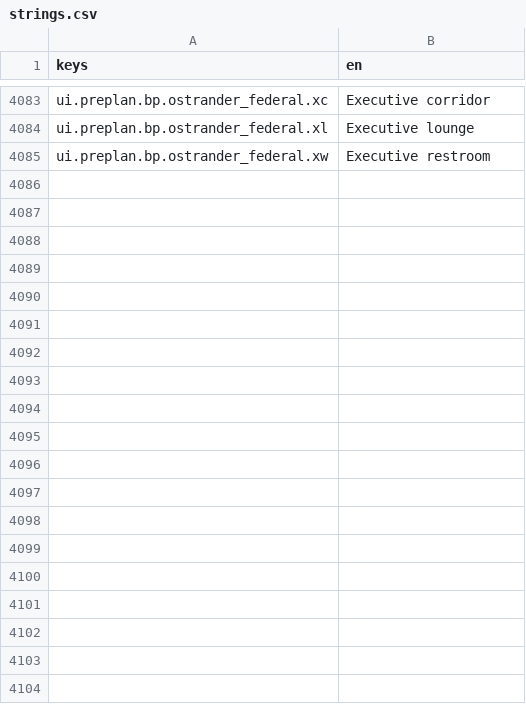
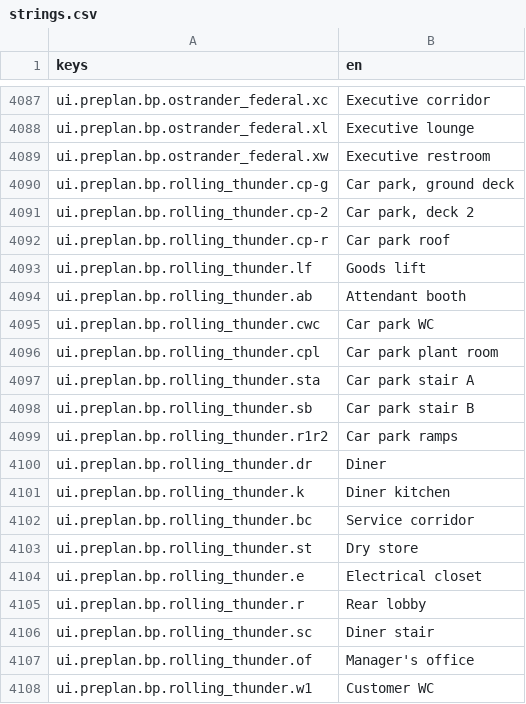
Before and after one commit to LeviticusFigglebottom/Claude-N-Capers, a CSV file: game/content/data/strings/strings.csv, drawn as a sheet; only a part is shown, gaps mark what is left out; the diff covers the shown part only; the diff names each change by its address in the sheet, - before the commit and + after, or states it on an @@ line.

```diff
--- a/game/content/data/strings/strings.csv
+++ b/game/content/data/strings/strings.csv
+row 4090: ui.preplan.bp.rolling_thunder.cp-g | Car park, ground deck
+row 4091: ui.preplan.bp.rolling_thunder.cp-2 | Car park, deck 2
+row 4092: ui.preplan.bp.rolling_thunder.cp-r | Car park roof
+row 4093: ui.preplan.bp.rolling_thunder.lf | Goods lift
+row 4094: ui.preplan.bp.rolling_thunder.ab | Attendant booth
+row 4095: ui.preplan.bp.rolling_thunder.cwc | Car park WC
+row 4096: ui.preplan.bp.rolling_thunder.cpl | Car park plant room
+row 4097: ui.preplan.bp.rolling_thunder.sta | Car park stair A
+row 4098: ui.preplan.bp.rolling_thunder.sb | Car park stair B
+row 4099: ui.preplan.bp.rolling_thunder.r1r2 | Car park ramps
+row 4100: ui.preplan.bp.rolling_thunder.dr | Diner
+row 4101: ui.preplan.bp.rolling_thunder.k | Diner kitchen
+row 4102: ui.preplan.bp.rolling_thunder.bc | Service corridor
+row 4103: ui.preplan.bp.rolling_thunder.st | Dry store
+row 4104: ui.preplan.bp.rolling_thunder.e | Electrical closet
+row 4105: ui.preplan.bp.rolling_thunder.r | Rear lobby
+row 4106: ui.preplan.bp.rolling_thunder.sc | Diner stair
+row 4107: ui.preplan.bp.rolling_thunder.of | Manager's office
+row 4108: ui.preplan.bp.rolling_thunder.w1 | Customer WC
```
Also changed, not shown: 27 added rows elsewhere in this file, 18 other files.
